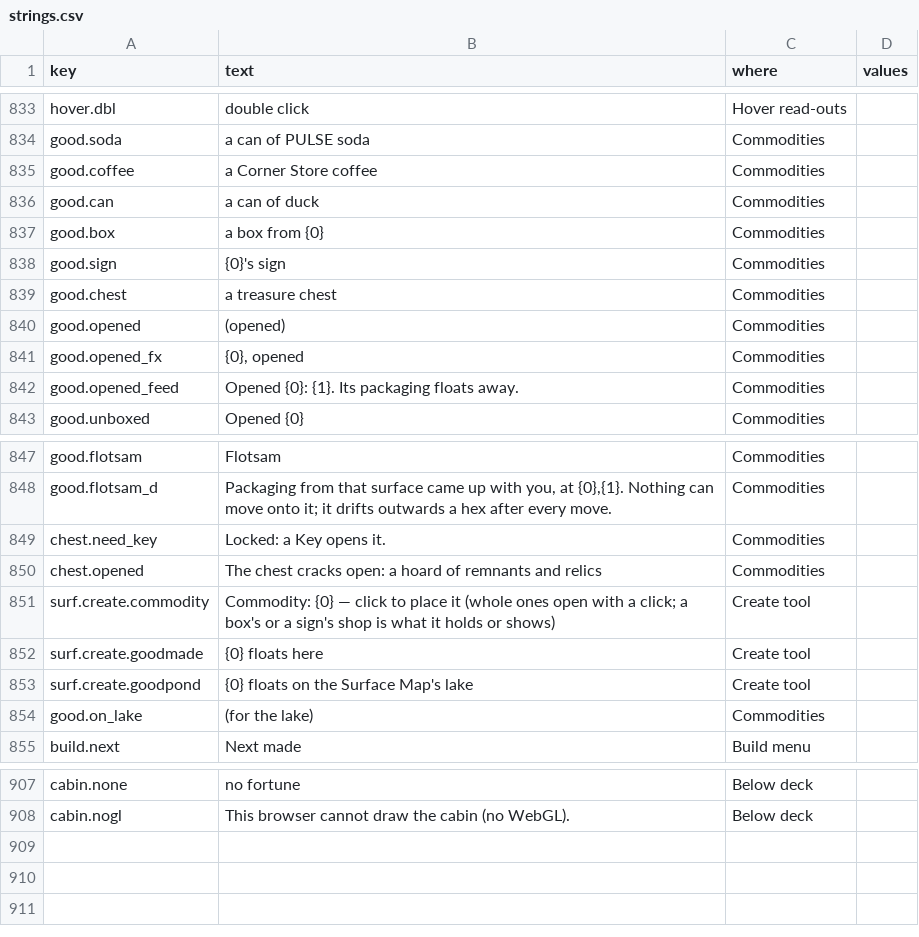
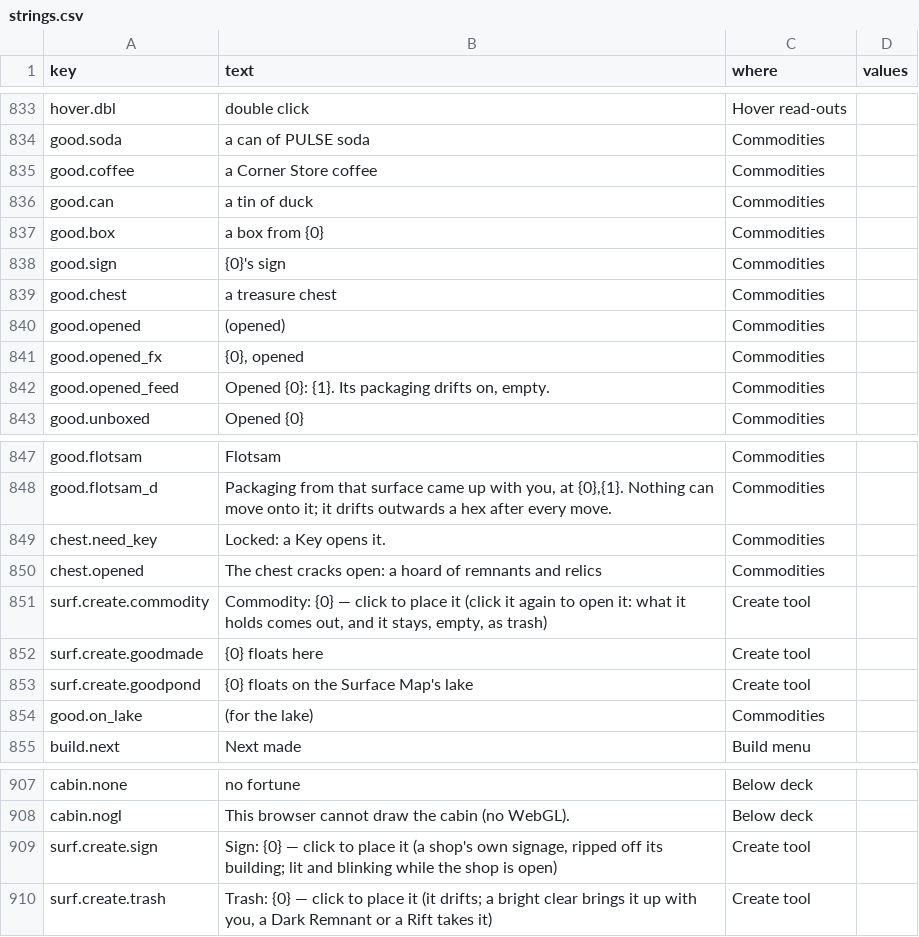
Before and after one commit to jamesmhoag/infinitelight, a CSV file: content/strings.csv, drawn as a sheet; only a part is shown, gaps mark what is left out.

```diff
--- a/content/strings.csv
+++ b/content/strings.csv
@@ -956,3 +956,3 @@ good.soda,a can of PULSE soda,Commodities,
 good.coffee,a Corner Store coffee,Commodities,
-good.can,a can of duck,Commodities,
+good.can,a tin of duck,Commodities,
 good.box,"a box from {0}",Commodities,
@@ -962,3 +962,3 @@ good.opened, (opened),Commodities,
 good.opened_fx,"{0}, opened",Commodities,
-good.opened_feed,"Opened {0}: {1}. Its packaging floats away.",Commodities,
+good.opened_feed,"Opened {0}: {1}. Its packaging drifts on, empty.",Commodities,
 good.unboxed,"Opened {0}",Commodities,
@@ -971,3 +971,3 @@ chest.need_key,"Locked: a Key opens it.",Commodities,
 chest.opened,"The chest cracks open: a hoard of remnants and relics",Commodities,
-surf.create.commodity,"Commodity: {0} — click to place it (whole ones open with a click; a box's or a sign's shop is what it holds or shows)",Create tool,
+surf.create.commodity,"Commodity: {0} — click to place it (click it again to open it: what it holds comes out, and it stays, empty, as trash)",Create tool,
 surf.create.goodmade,"{0} floats here",Create tool,
@@ -1029 +1029,3 @@ cabin.none,no fortune,Below deck,
 cabin.nogl,This browser cannot draw the cabin (no WebGL).,Below deck,
+surf.create.sign,"Sign: {0} — click to place it (a shop's own signage, ripped off its building; lit and blinking while the shop is open)",Create tool,
+surf.create.trash,"Trash: {0} — click to place it (it drifts; a bright clear brings it up with you, a Dark Remnant or a Rift takes it)",Create tool,
```
Also changed, not shown: content/tuners.csv, 5 other files.
